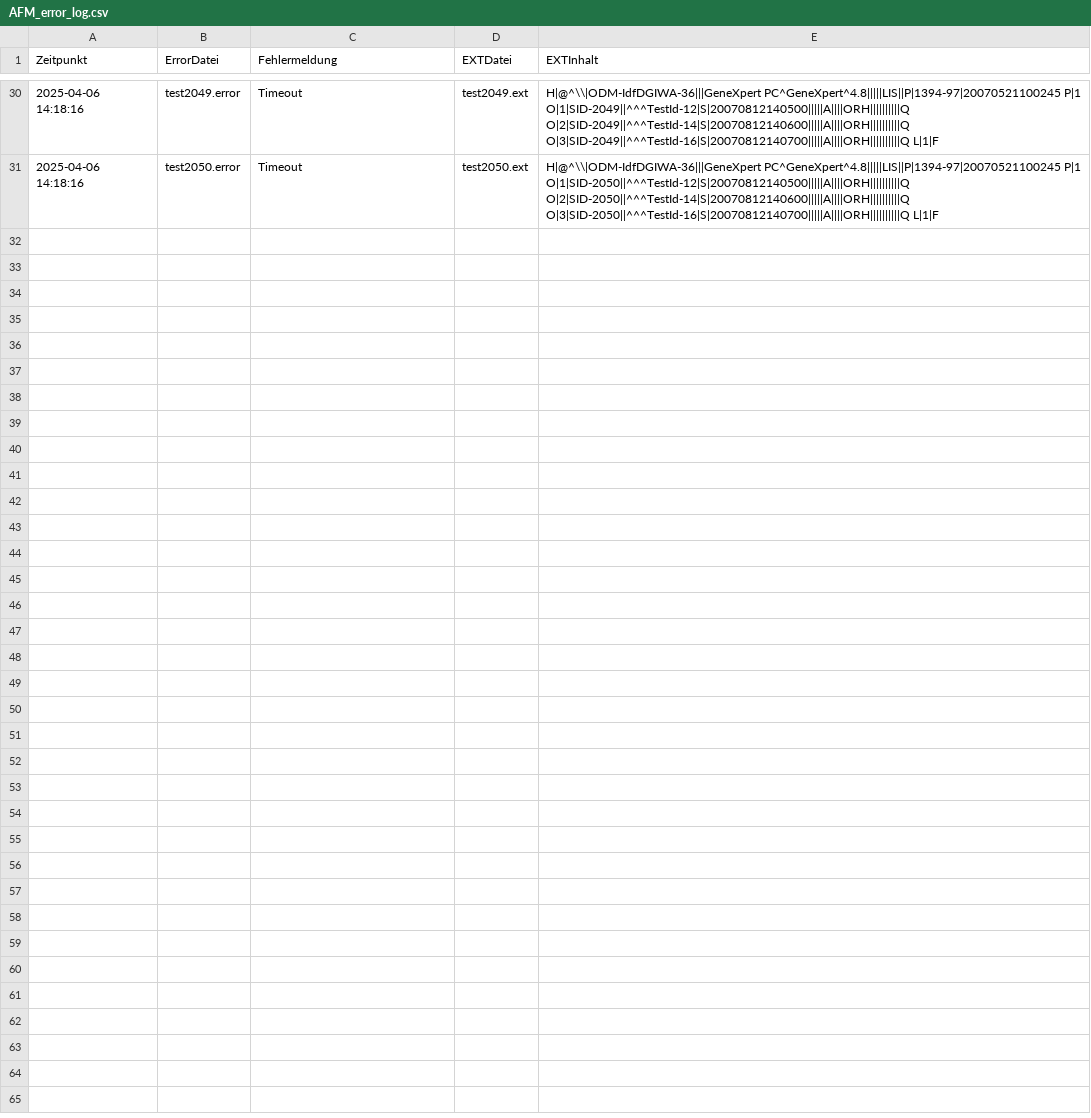
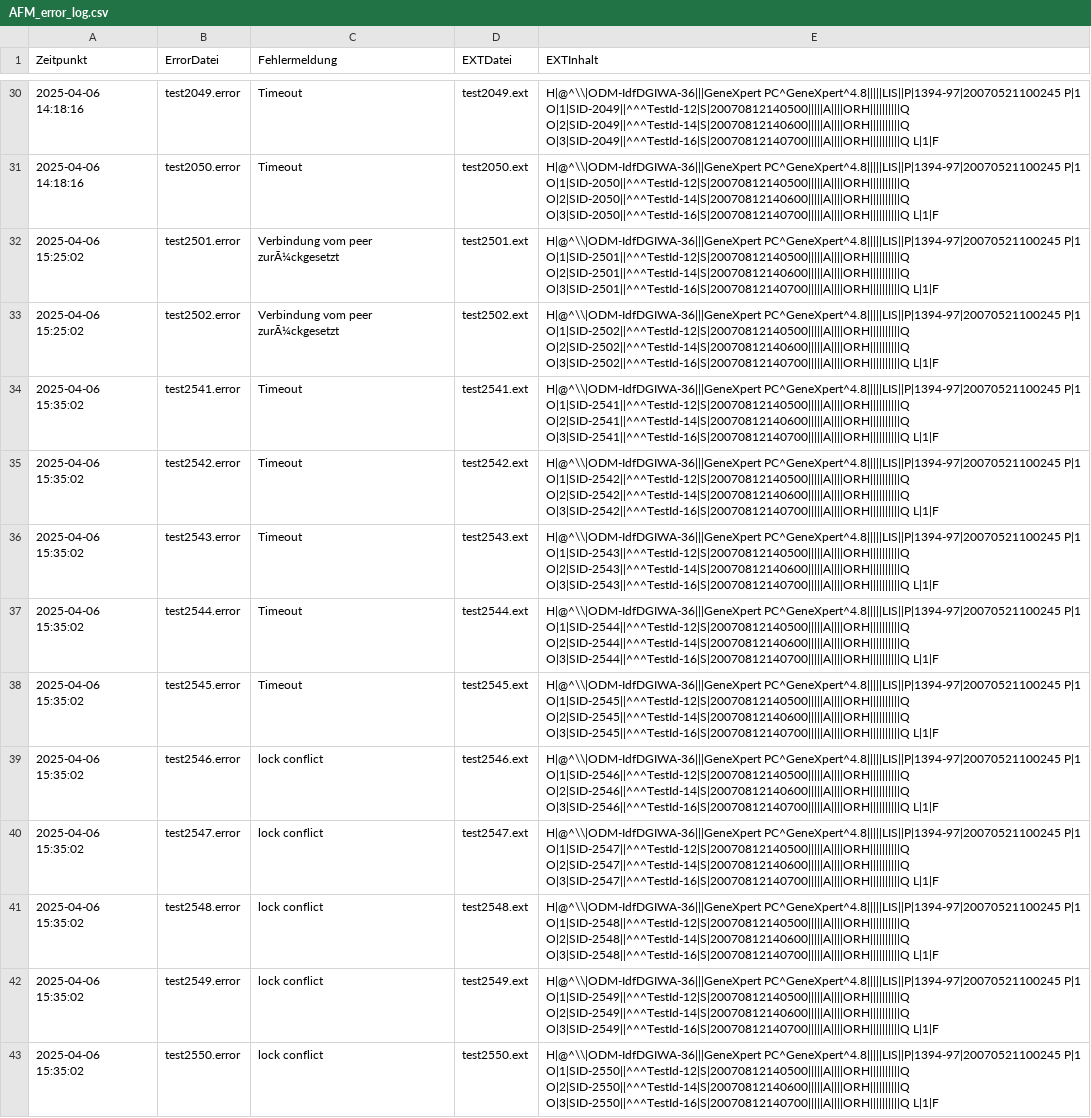
Before and after one commit to Sierra-Bravo-ger/Any-File-Monitor, a CSV file: docs/AFM_error_log.csv, drawn as a sheet; only a part is shown, gaps mark what is left out.

Commit message:
modified:   docs/AFM_error_log.csv 	modified:   docs/AFM_error_seen.txt 	modified:   docs/AFM_input_details.csv 	modified:   docs/AFM_pattern_matches.csv 	modified:   docs/AFM_status_log.csv 	modified:   docs/index.html

```diff
--- a/docs/AFM_error_log.csv
+++ b/docs/AFM_error_log.csv
@@ -31 +31,13 @@
 2025-04-06 14:18:16;test2050.error;Timeout;test2050.ext;H|@^\\|ODM-IdfDGIWA-36|||GeneXpert PC^GeneXpert^4.8|||||LIS||P|1394-97|20070521100245 P|1 O|1|SID-2050||^^^TestId-12|S|20070812140500|||||A||||ORH||||||||||Q O|2|SID-2050||^^^TestId-14|S|20070812140600|||||A||||ORH||||||||||Q O|3|SID-2050||^^^TestId-16|S|20070812140700|||||A||||ORH||||||||||Q L|1|F
+2025-04-06 15:25:02;test2501.error;Verbindung vom peer zurÃ¼ckgesetzt;test2501.ext;H|@^\\|ODM-IdfDGIWA-36|||GeneXpert PC^GeneXpert^4.8|||||LIS||P|1394-97|20070521100245 P|1 O|1|SID-2501||^^^TestId-12|S|20070812140500|||||A||||ORH||||||||||Q O|2|SID-2501||^^^TestId-14|S|20070812140600|||||A||||ORH||||||||||Q O|3|SID-2501||^^^TestId-16|S|20070812140700|||||A||||ORH||||||||||Q L|1|F
+2025-04-06 15:25:02;test2502.error;Verbindung vom peer zurÃ¼ckgesetzt;test2502.ext;H|@^\\|ODM-IdfDGIWA-36|||GeneXpert PC^GeneXpert^4.8|||||LIS||P|1394-97|20070521100245 P|1 O|1|SID-2502||^^^TestId-12|S|20070812140500|||||A||||ORH||||||||||Q O|2|SID-2502||^^^TestId-14|S|20070812140600|||||A||||ORH||||||||||Q O|3|SID-2502||^^^TestId-16|S|20070812140700|||||A||||ORH||||||||||Q L|1|F
+2025-04-06 15:35:02;test2541.error;Timeout;test2541.ext;H|@^\\|ODM-IdfDGIWA-36|||GeneXpert PC^GeneXpert^4.8|||||LIS||P|1394-97|20070521100245 P|1 O|1|SID-2541||^^^TestId-12|S|20070812140500|||||A||||ORH||||||||||Q O|2|SID-2541||^^^TestId-14|S|20070812140600|||||A||||ORH||||||||||Q O|3|SID-2541||^^^TestId-16|S|20070812140700|||||A||||ORH||||||||||Q L|1|F
+2025-04-06 15:35:02;test2542.error;Timeout;test2542.ext;H|@^\\|ODM-IdfDGIWA-36|||GeneXpert PC^GeneXpert^4.8|||||LIS||P|1394-97|20070521100245 P|1 O|1|SID-2542||^^^TestId-12|S|20070812140500|||||A||||ORH||||||||||Q O|2|SID-2542||^^^TestId-14|S|20070812140600|||||A||||ORH||||||||||Q O|3|SID-2542||^^^TestId-16|S|20070812140700|||||A||||ORH||||||||||Q L|1|F
+2025-04-06 15:35:02;test2543.error;Timeout;test2543.ext;H|@^\\|ODM-IdfDGIWA-36|||GeneXpert PC^GeneXpert^4.8|||||LIS||P|1394-97|20070521100245 P|1 O|1|SID-2543||^^^TestId-12|S|20070812140500|||||A||||ORH||||||||||Q O|2|SID-2543||^^^TestId-14|S|20070812140600|||||A||||ORH||||||||||Q O|3|SID-2543||^^^TestId-16|S|20070812140700|||||A||||ORH||||||||||Q L|1|F
+2025-04-06 15:35:02;test2544.error;Timeout;test2544.ext;H|@^\\|ODM-IdfDGIWA-36|||GeneXpert PC^GeneXpert^4.8|||||LIS||P|1394-97|20070521100245 P|1 O|1|SID-2544||^^^TestId-12|S|20070812140500|||||A||||ORH||||||||||Q O|2|SID-2544||^^^TestId-14|S|20070812140600|||||A||||ORH||||||||||Q O|3|SID-2544||^^^TestId-16|S|20070812140700|||||A||||ORH||||||||||Q L|1|F
+2025-04-06 15:35:02;test2545.error;Timeout;test2545.ext;H|@^\\|ODM-IdfDGIWA-36|||GeneXpert PC^GeneXpert^4.8|||||LIS||P|1394-97|20070521100245 P|1 O|1|SID-2545||^^^TestId-12|S|20070812140500|||||A||||ORH||||||||||Q O|2|SID-2545||^^^TestId-14|S|20070812140600|||||A||||ORH||||||||||Q O|3|SID-2545||^^^TestId-16|S|20070812140700|||||A||||ORH||||||||||Q L|1|F
+2025-04-06 15:35:02;test2546.error;lock conflict;test2546.ext;H|@^\\|ODM-IdfDGIWA-36|||GeneXpert PC^GeneXpert^4.8|||||LIS||P|1394-97|20070521100245 P|1 O|1|SID-2546||^^^TestId-12|S|20070812140500|||||A||||ORH||||||||||Q O|2|SID-2546||^^^TestId-14|S|20070812140600|||||A||||ORH||||||||||Q O|3|SID-2546||^^^TestId-16|S|20070812140700|||||A||||ORH||||||||||Q L|1|F
+2025-04-06 15:35:02;test2547.error;lock conflict;test2547.ext;H|@^\\|ODM-IdfDGIWA-36|||GeneXpert PC^GeneXpert^4.8|||||LIS||P|1394-97|20070521100245 P|1 O|1|SID-2547||^^^TestId-12|S|20070812140500|||||A||||ORH||||||||||Q O|2|SID-2547||^^^TestId-14|S|20070812140600|||||A||||ORH||||||||||Q O|3|SID-2547||^^^TestId-16|S|20070812140700|||||A||||ORH||||||||||Q L|1|F
+2025-04-06 15:35:02;test2548.error;lock conflict;test2548.ext;H|@^\\|ODM-IdfDGIWA-36|||GeneXpert PC^GeneXpert^4.8|||||LIS||P|1394-97|20070521100245 P|1 O|1|SID-2548||^^^TestId-12|S|20070812140500|||||A||||ORH||||||||||Q O|2|SID-2548||^^^TestId-14|S|20070812140600|||||A||||ORH||||||||||Q O|3|SID-2548||^^^TestId-16|S|20070812140700|||||A||||ORH||||||||||Q L|1|F
+2025-04-06 15:35:02;test2549.error;lock conflict;test2549.ext;H|@^\\|ODM-IdfDGIWA-36|||GeneXpert PC^GeneXpert^4.8|||||LIS||P|1394-97|20070521100245 P|1 O|1|SID-2549||^^^TestId-12|S|20070812140500|||||A||||ORH||||||||||Q O|2|SID-2549||^^^TestId-14|S|20070812140600|||||A||||ORH||||||||||Q O|3|SID-2549||^^^TestId-16|S|20070812140700|||||A||||ORH||||||||||Q L|1|F
+2025-04-06 15:35:02;test2550.error;lock conflict;test2550.ext;H|@^\\|ODM-IdfDGIWA-36|||GeneXpert PC^GeneXpert^4.8|||||LIS||P|1394-97|20070521100245 P|1 O|1|SID-2550||^^^TestId-12|S|20070812140500|||||A||||ORH||||||||||Q O|2|SID-2550||^^^TestId-14|S|20070812140600|||||A||||ORH||||||||||Q O|3|SID-2550||^^^TestId-16|S|20070812140700|||||A||||ORH||||||||||Q L|1|F
```
Also changed, not shown: docs/AFM_pattern_matches.csv, docs/AFM_status_log.csv, 3 other files.
